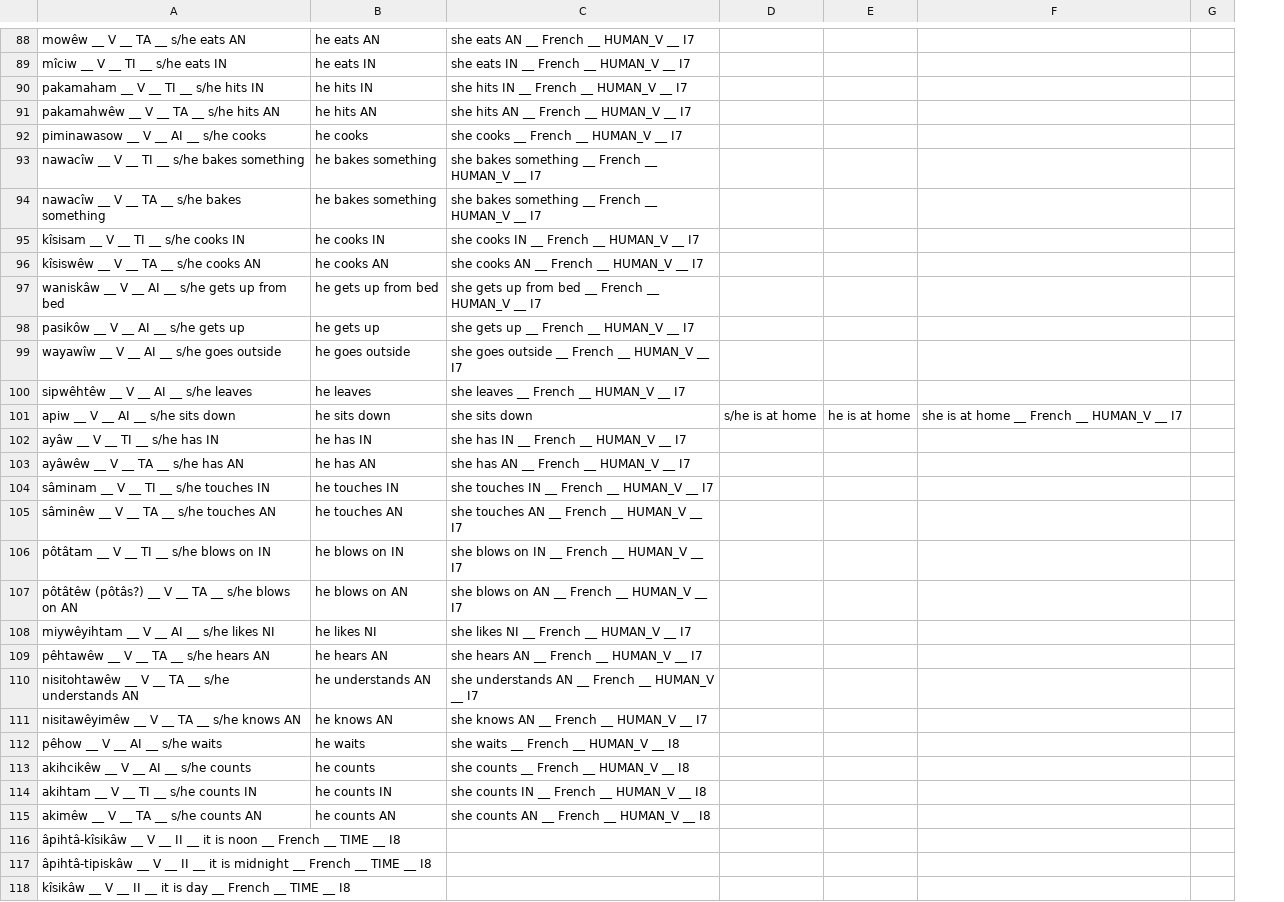
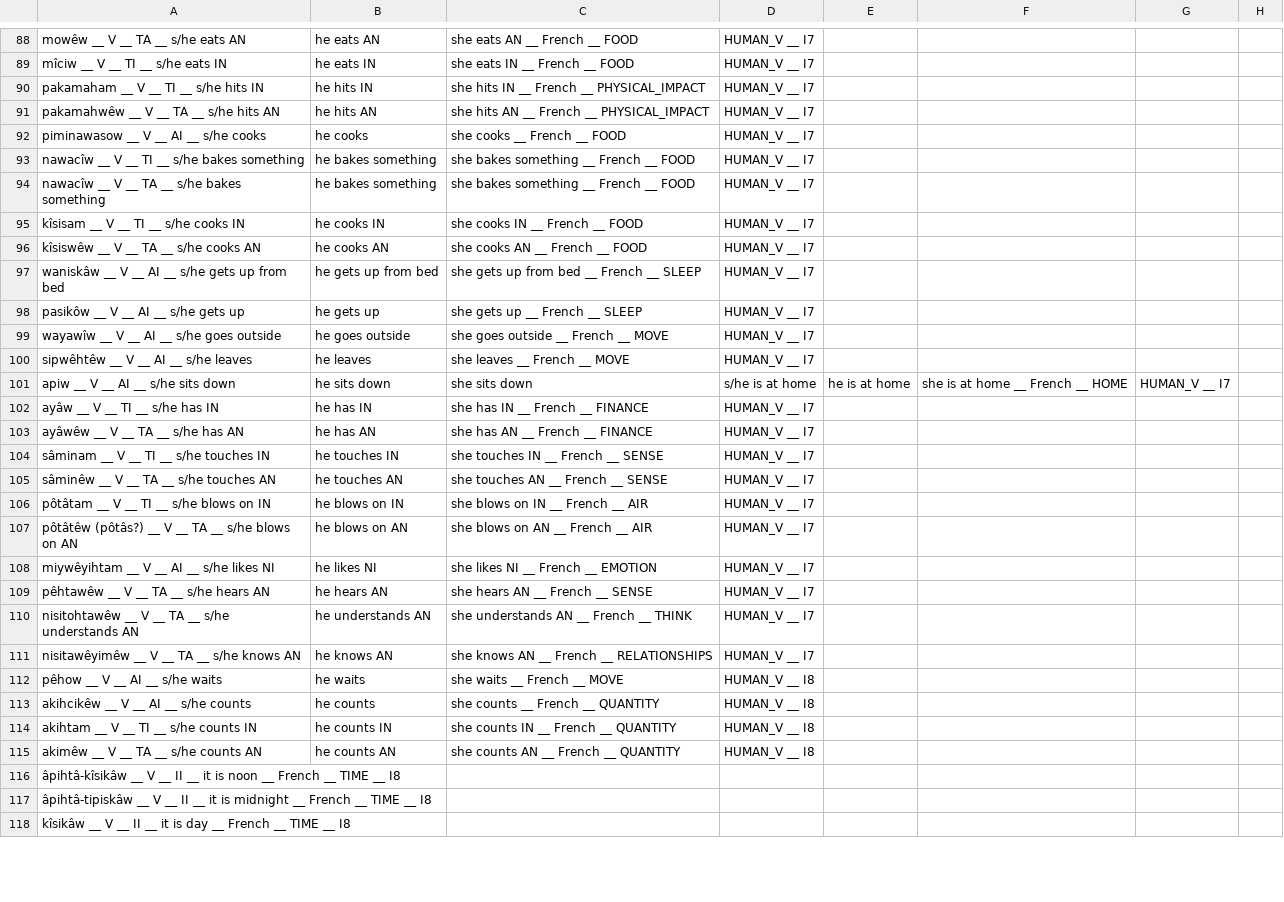
Before and after one commit to giellatekno/oahpa, a CSV file: crk/inc/verb.csv, drawn as a sheet; only a part is shown, gaps mark what is left out; removed rows and columns are numbered as before the commit, all else as after; the diff covers the shown part only; the diff names each change by its address in the sheet, - before the commit and + after, or states it on an @@ line.

```diff
--- a/crk/inc/verb.csv
+++ b/crk/inc/verb.csv
-column C, rows 88-115: she eats AN __ French __ HUMAN_V __ I7 | she eats IN __ French __ HUMAN_V __ I7 | she hits IN __ French __ HUMAN_V __ I7 | she hits AN __ French __ HUMAN_V __ I7 | she cooks __ French __ HUMAN_V __ I7 | she bakes something __ French __ HUMAN_V __ I7 | she bakes something __ French __ HUMAN_V __ I7 | she cooks IN __ French __ HUMAN_V __ I7 | she cooks AN __ French __ HUMAN_V __ I7 | she gets up from bed __ French __ HUMAN_V __ I7 | she gets up __ French __ HUMAN_V __ I7 | she goes outside __ French __ HUMAN_V __ I7 | she leaves __ French __ HUMAN_V __ I7 | she sits down | she has IN __ French __ HUMAN_V __ I7 | she has AN __ French __ HUMAN_V __ I7 | she touches IN __ French __ HUMAN_V __ I7 | she touches AN __ French __ HUMAN_V __ I7 | she blows on IN __ French __ HUMAN_V __ I7 | she blows on AN __ French __ HUMAN_V __ I7 | she likes NI __ French __ HUMAN_V __ I7 | she hears AN __ French __ HUMAN_V __ I7 | she understands AN __ French __ HUMAN_V __ I7 | she knows AN __ French __ HUMAN_V __ I7 | she waits __ French __ HUMAN_V __ I8 | she counts __ French __ HUMAN_V __ I8 | she counts IN __ French __ HUMAN_V __ I8 | she counts AN __ French __ HUMAN_V __ I8
+column C, rows 88-115: she eats AN __ French __ FOOD | she eats IN __ French __ FOOD | she hits IN __ French __ PHYSICAL_IMPACT | she hits AN __ French __ PHYSICAL_IMPACT | she cooks __ French __ FOOD | she bakes something __ French __ FOOD | she bakes something __ French __ FOOD | she cooks IN __ French __ FOOD | she cooks AN __ French __ FOOD | she gets up from bed __ French __ SLEEP | she gets up __ French __ SLEEP | she goes outside __ French __ MOVE | she leaves __ French __ MOVE | she sits down | she has IN __ French __ FINANCE | she has AN __ French __ FINANCE | she touches IN __ French __ SENSE | she touches AN __ French __ SENSE | she blows on IN __ French __ AIR | she blows on AN __ French __ AIR | she likes NI __ French __ EMOTION | she hears AN __ French __ SENSE | she understands AN __ French __ THINK | she knows AN __ French __ RELATIONSHIPS | she waits __ French __ MOVE | she counts __ French __ QUANTITY | she counts IN __ French __ QUANTITY | she counts AN __ French __ QUANTITY
-column F, row 101: she is at home __ French __ HUMAN_V __ I7
-column G, empty
+column F, row 101: she is at home __ French __ HOME
+column G, row 101: HUMAN_V __ I7
+column H, empty
-D88:D100: (empty)
+D88:D100: HUMAN_V __ I7
-D102:D111: (empty)
+D102:D111: HUMAN_V __ I7
-D112:D115: (empty)
+D112:D115: HUMAN_V __ I8
```
Also changed, not shown: 7 added rows, 7 removed rows and 109 edited cells elsewhere in this file.
